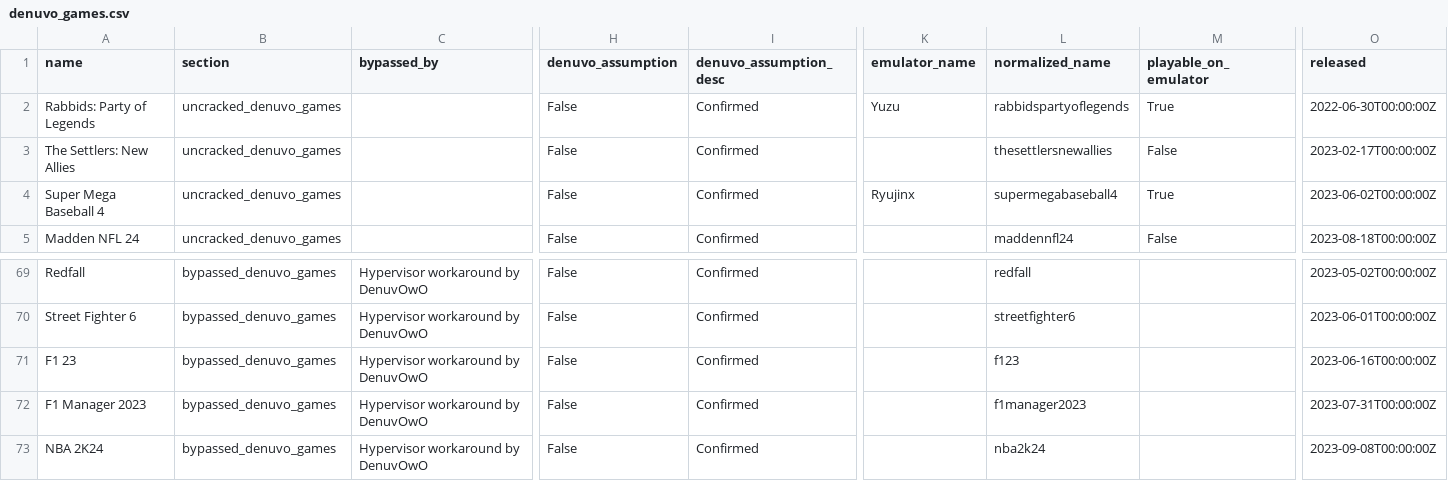
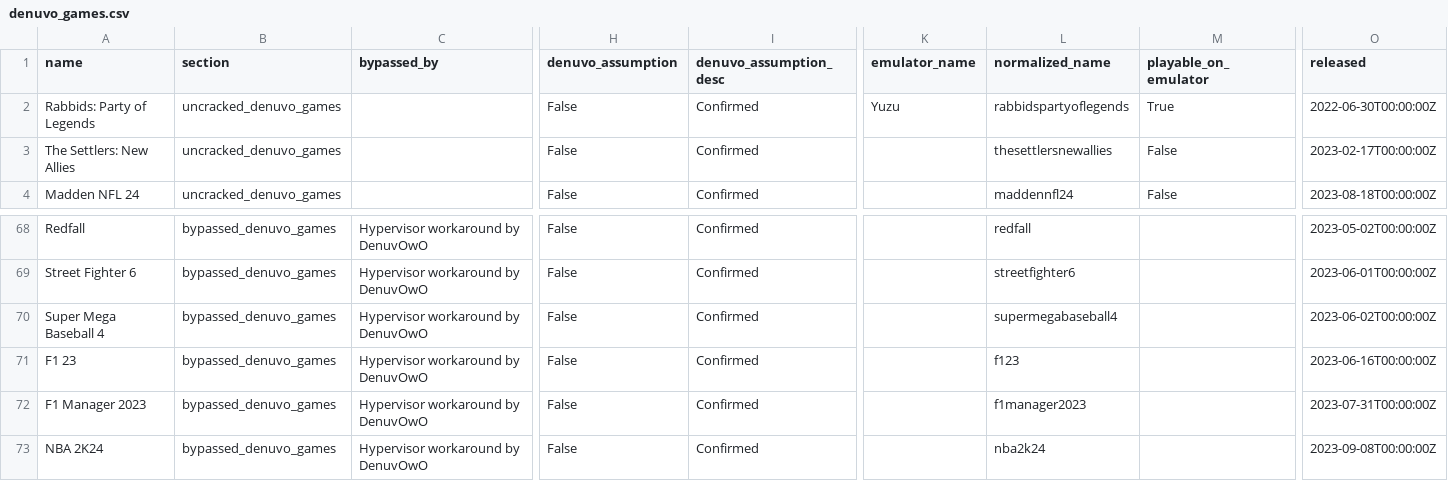
Before and after one commit to PorcoDio00033/denuvo-game-info, a CSV file: denuvo_games.csv, drawn as a sheet; only a part is shown, gaps mark what is left out; removed rows and columns are numbered as before the commit, all else as after; rows hold the shown columns only; the diff names each change by its address in the sheet, - before the commit and + after, or states it on an @@ line.

```diff
--- a/denuvo_games.csv
+++ b/denuvo_games.csv
-row 4: Super Mega Baseball 4 | uncracked_denuvo_games |  | False | Confirmed | Ryujinx | supermegabaseball4 | True | 2023-06-02T00:00:00Z
+row 70: Super Mega Baseball 4 | bypassed_denuvo_games | Hypervisor workaround by DenuvOwO | False | Confirmed |  | supermegabaseball4 |  | 2023-06-02T00:00:00Z
```
Also changed, not shown: 1 other file.
